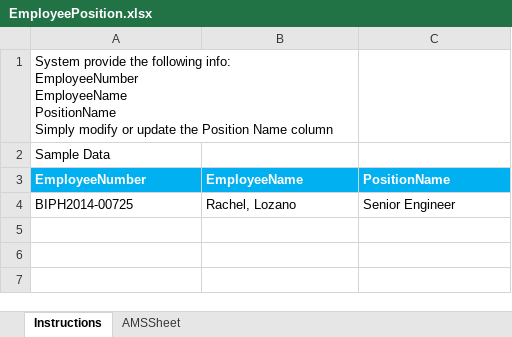
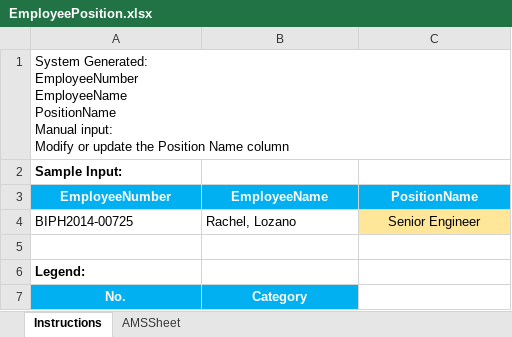
Before and after one commit to necromanchez/AttendanceManagement, an Excel workbook: Brothers_AMS/TemplateFiles/EmployeePosition.xlsx, sheet Instructions, drawn as a sheet; values as stored, in another font and other column widths than the file's, no borders; removed rows and columns are numbered as before the commit, all else as after; ↵ is a line break in a cell; the diff names each change by its address in the sheet, - before the commit and + after, or states it on an @@ line.

```diff
--- a/Brothers_AMS/TemplateFiles/EmployeePosition.xlsx (sheet Instructions)
+++ b/Brothers_AMS/TemplateFiles/EmployeePosition.xlsx (sheet Instructions)
-A1 (EmployeeNumber): System provide the following info: ↵ EmployeeNumber ↵ EmployeeName ↵ PositionName ↵ Simply modify or update…
+A1 (EmployeeNumber): System Generated: ↵ EmployeeNumber ↵ EmployeeName ↵ PositionName ↵ Manual input: ↵ Modify or update…
-A1:B1 merged
+A1:C1 merged
-A2 (EmployeeNumber): Sample Data
+A2 (EmployeeNumber): Sample Input:
-A2 bold: off
+A2 bold: on
-A3:C3 alignment: left
+A3:C3 alignment: center
@@ C4 alignment: left → center, fill: none → #FFE699 @@
+row 5: (empty)
+row 6: Legend:
+row 7: No. | Category
```
Also changed, not shown: sheet AMSSheet, Brothers_AMS/TemplateFiles/ActiveInactiveReport.xlsx, Brothers_AMS/TemplateFiles/AttendanceMonitoring.xlsx, 54 other files.
